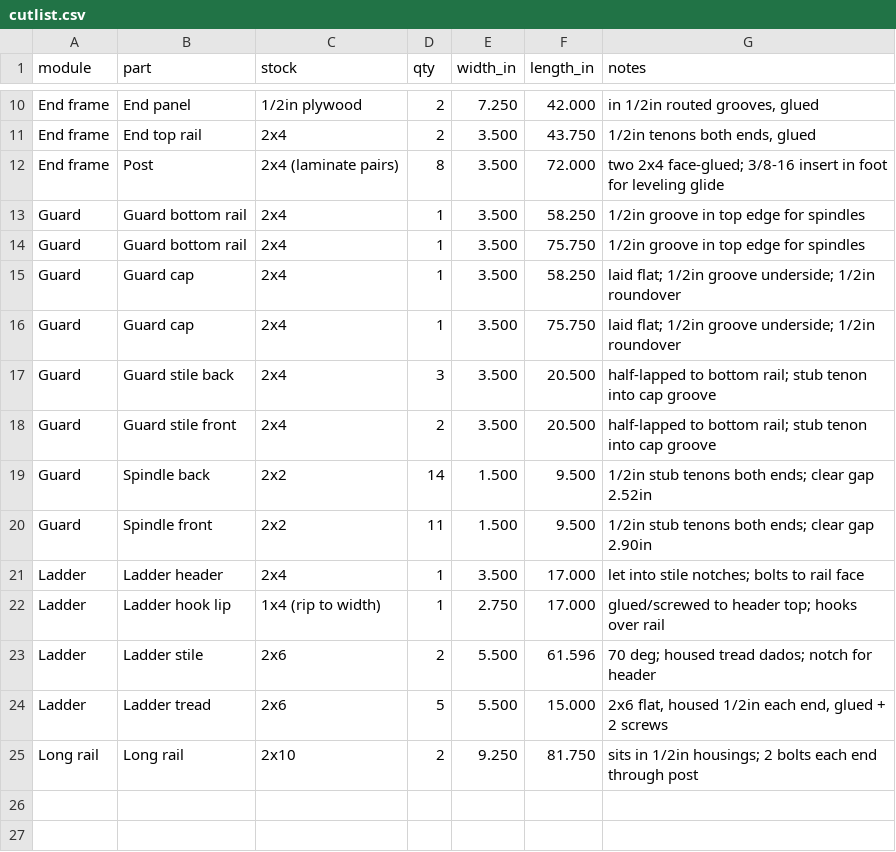
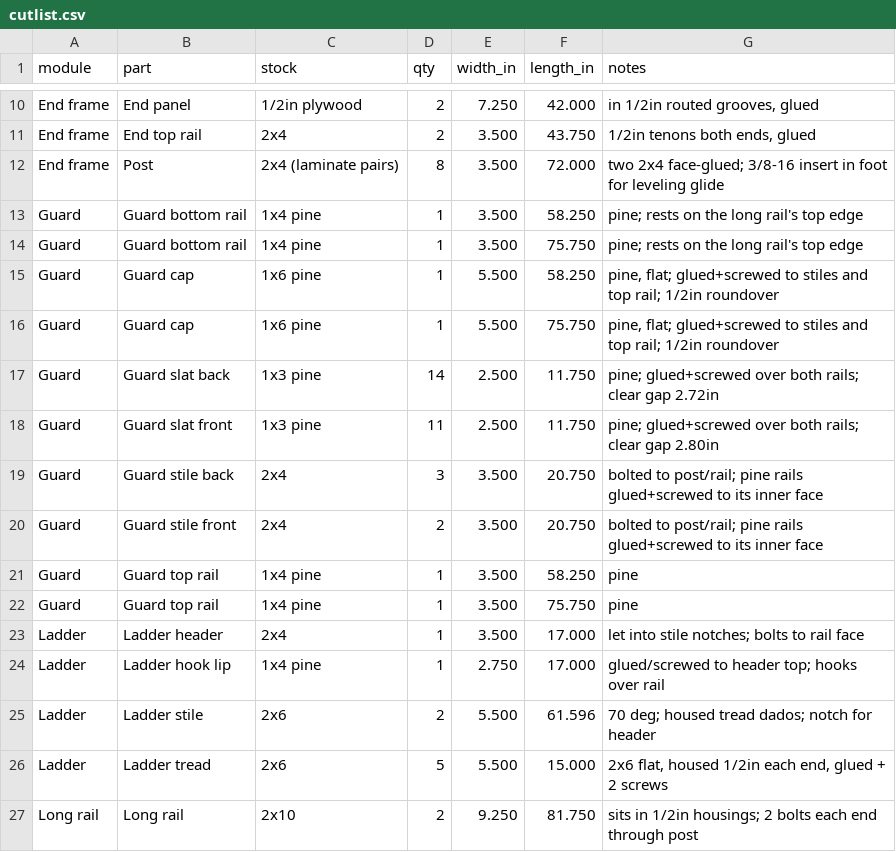
Before and after one commit to savageohh/Nolans-Bed, a CSV file: docs/cutlist.csv, drawn as a sheet; only a part is shown, gaps mark what is left out.

```diff
--- a/docs/cutlist.csv
+++ b/docs/cutlist.csv
@@ -12,12 +12,14 @@ End frame,End top rail,2x4,2,3.500,43.750,"1/2in tenons both ends, glued"
 End frame,Post,2x4 (laminate pairs),8,3.500,72.000,two 2x4 face-glued; 3/8-16 insert in foot for leveling glide
-Guard,Guard bottom rail,2x4,1,3.500,58.250,1/2in groove in top edge for spindles
-Guard,Guard bottom rail,2x4,1,3.500,75.750,1/2in groove in top edge for spindles
-Guard,Guard cap,2x4,1,3.500,58.250,laid flat; 1/2in groove underside; 1/2in roundover
-Guard,Guard cap,2x4,1,3.500,75.750,laid flat; 1/2in groove underside; 1/2in roundover
-Guard,Guard stile back,2x4,3,3.500,20.500,half-lapped to bottom rail; stub tenon into cap groove
-Guard,Guard stile front,2x4,2,3.500,20.500,half-lapped to bottom rail; stub tenon into cap groove
-Guard,Spindle back,2x2,14,1.500,9.500,1/2in stub tenons both ends; clear gap 2.52in
-Guard,Spindle front,2x2,11,1.500,9.500,1/2in stub tenons both ends; clear gap 2.90in
+Guard,Guard bottom rail,1x4 pine,1,3.500,58.250,pine; rests on the long rail's top edge
+Guard,Guard bottom rail,1x4 pine,1,3.500,75.750,pine; rests on the long rail's top edge
+Guard,Guard cap,1x6 pine,1,5.500,58.250,"pine, flat; glued+screwed to stiles and top rail; 1/2in roundover"
+Guard,Guard cap,1x6 pine,1,5.500,75.750,"pine, flat; glued+screwed to stiles and top rail; 1/2in roundover"
+Guard,Guard slat back,1x3 pine,14,2.500,11.750,pine; glued+screwed over both rails; clear gap 2.72in
+Guard,Guard slat front,1x3 pine,11,2.500,11.750,pine; glued+screwed over both rails; clear gap 2.80in
+Guard,Guard stile back,2x4,3,3.500,20.750,bolted to post/rail; pine rails glued+screwed to its inner face
+Guard,Guard stile front,2x4,2,3.500,20.750,bolted to post/rail; pine rails glued+screwed to its inner face
+Guard,Guard top rail,1x4 pine,1,3.500,58.250,pine
+Guard,Guard top rail,1x4 pine,1,3.500,75.750,pine
 Ladder,Ladder header,2x4,1,3.500,17.000,let into stile notches; bolts to rail face
-Ladder,Ladder hook lip,1x4 (rip to width),1,2.750,17.000,glued/screwed to header top; hooks over rail
+Ladder,Ladder hook lip,1x4 pine,1,2.750,17.000,glued/screwed to header top; hooks over rail
 Ladder,Ladder stile,2x6,2,5.500,61.596,70 deg; housed tread dados; notch for header
```
Also changed, not shown: 17 other files.
